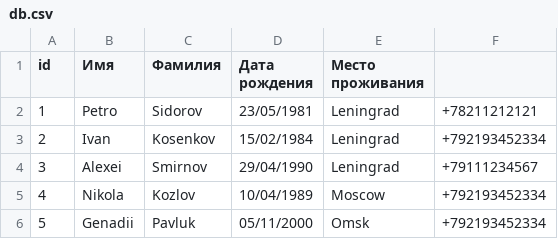
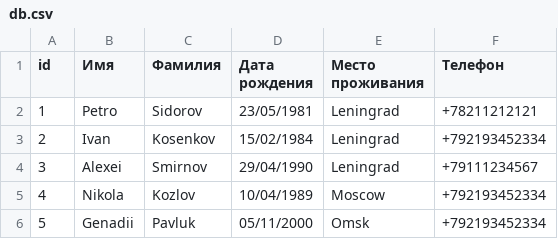
Before and after one commit to i-Kosenkov/spravochnik, a CSV file: db.csv, drawn as a sheet.

```diff
--- a/db.csv
+++ b/db.csv
@@ -1,2 +1,2 @@
-id,Имя,Фамилия,Дата рождения,Место проживания
+id,Имя,Фамилия,Дата рождения,Место проживания,Телефон
 1,Petro,Sidorov,23/05/1981,Leningrad,+78211212121
```
